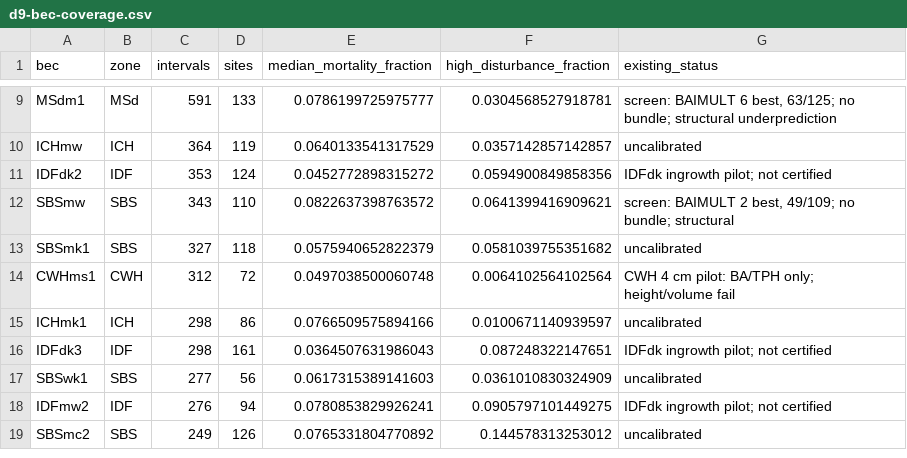
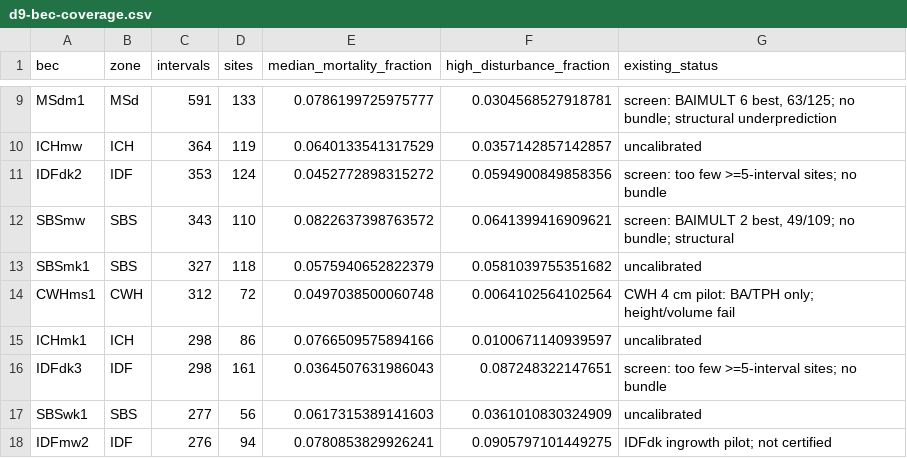
Before and after one commit to UBC-FRESH/fresh-fvsbc, a CSV file: notes/reference/calibration/d9-bec-coverage.csv, drawn as a sheet; only a part is shown, gaps mark what is left out; the shorter side is filled out with more unchanged rows.

Commit message:
D9.21 screen IDFdk2/3 and record the remeasurement-depth limit (#450)
IDFdk2 has 1 site with >=5 intervals; IDFdk3 has 5. All-site IDFdk2 best is 55/120; no bundle.

```diff
--- a/notes/reference/calibration/d9-bec-coverage.csv
+++ b/notes/reference/calibration/d9-bec-coverage.csv
@@ -10,3 +10,3 @@ MSdm1,MSd,591,133,0.0786199725975777,0.0304568527918781,"screen: BAIMULT 6 best,
 ICHmw,ICH,364,119,0.0640133541317529,0.0357142857142857,uncalibrated
-IDFdk2,IDF,353,124,0.0452772898315272,0.0594900849858356,IDFdk ingrowth pilot; not certified
+IDFdk2,IDF,353,124,0.0452772898315272,0.0594900849858356,screen: too few >=5-interval sites; no bundle
 SBSmw,SBS,343,110,0.0822637398763572,0.0641399416909621,"screen: BAIMULT 2 best, 49/109; no bundle; structural"
@@ -15,3 +15,3 @@ CWHms1,CWH,312,72,0.0497038500060748,0.0064102564102564,CWH 4 cm pilot: BA/TPH o
 ICHmk1,ICH,298,86,0.0766509575894166,0.0100671140939597,uncalibrated
-IDFdk3,IDF,298,161,0.0364507631986043,0.087248322147651,IDFdk ingrowth pilot; not certified
+IDFdk3,IDF,298,161,0.0364507631986043,0.087248322147651,screen: too few >=5-interval sites; no bundle
 SBSwk1,SBS,277,56,0.0617315389141603,0.0361010830324909,uncalibrated
```
Also changed, not shown: 4 other files.
